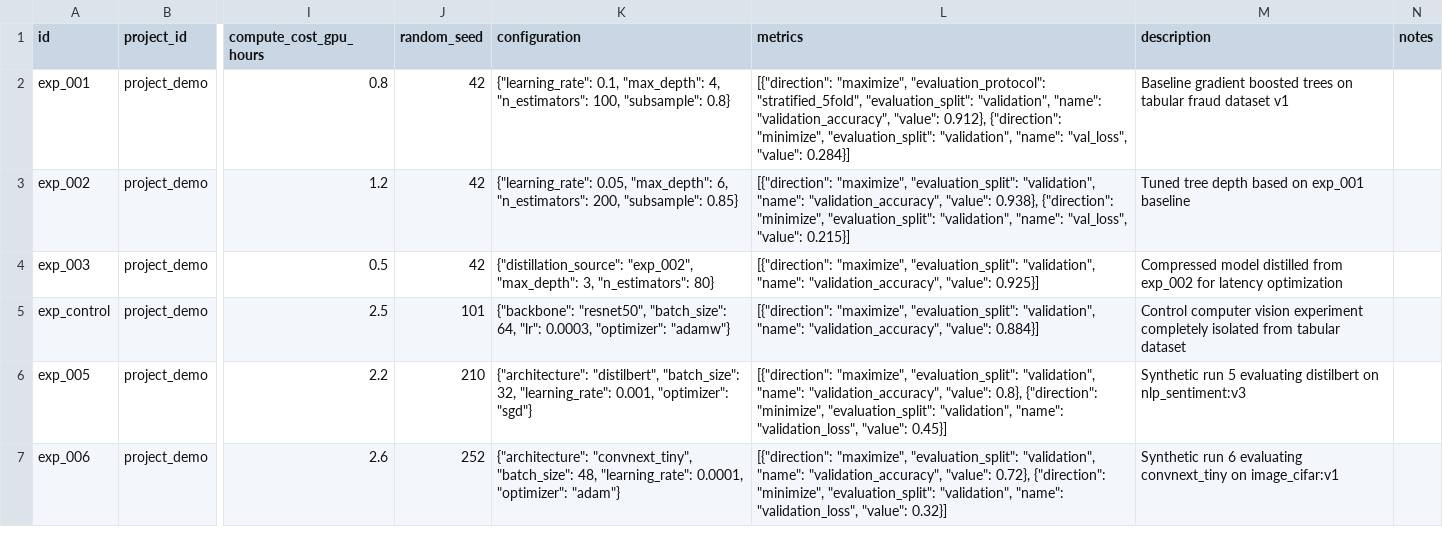
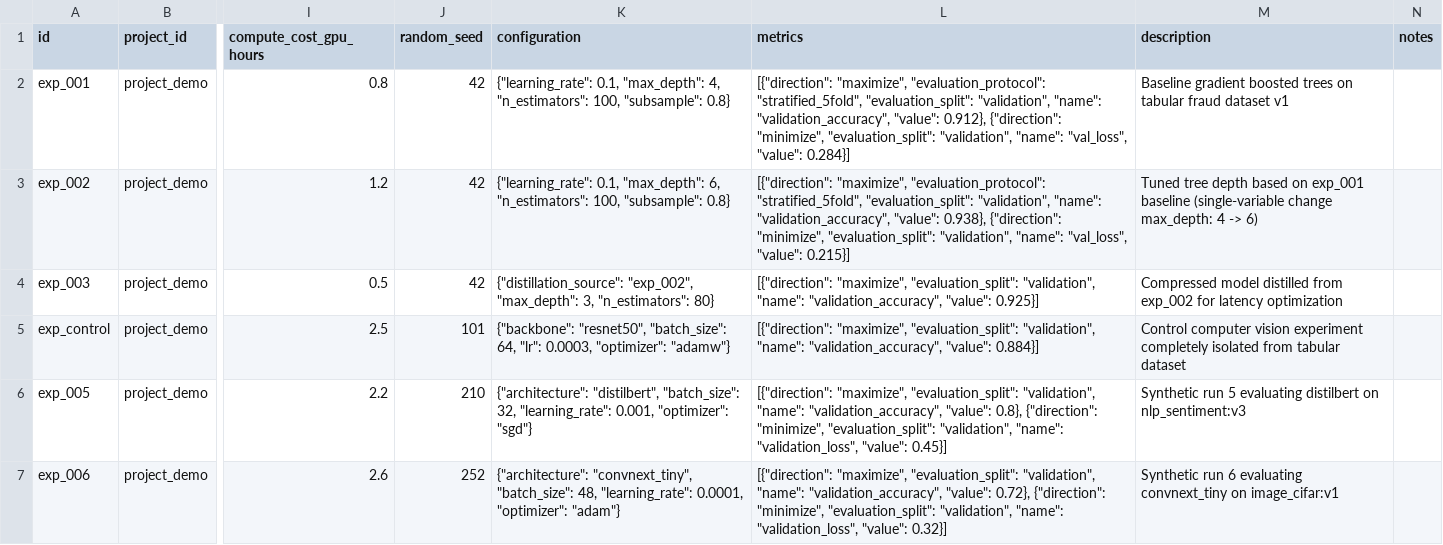
Before and after one commit to MithilHM/RUNWISE, a CSV file: sample_data/synthetic_experiments.csv, drawn as a sheet; only a part is shown, gaps mark what is left out; the diff names each change by its address in the sheet, - before the commit and + after, or states it on an @@ line.

Commit message:
feat(integration): add Windows UTF-8 stdout fix, align exp_002 comparability, and update evaluation ground-truth

```diff
--- a/sample_data/synthetic_experiments.csv
+++ b/sample_data/synthetic_experiments.csv
-K3 (configuration): {"learning_rate": 0.05, "max_depth": 6, "n_estimators": 200, "subsample": 0.85}
+K3 (configuration): {"learning_rate": 0.1, "max_depth": 6, "n_estimators": 100, "subsample": 0.8}
-L3 (metrics): [{"direction": "maximize", "evaluation_split": "validation",…
+L3 (metrics): [{"direction": "maximize", "evaluation_protocol": "stratified_5fold", "evaluation_split": "validation",…
-M3 (description): …exp_001 baseline
+M3 (description): …exp_001 baseline (single-variable change max_depth: 4 -> 6)
```
Also changed, not shown: 11 other files.
